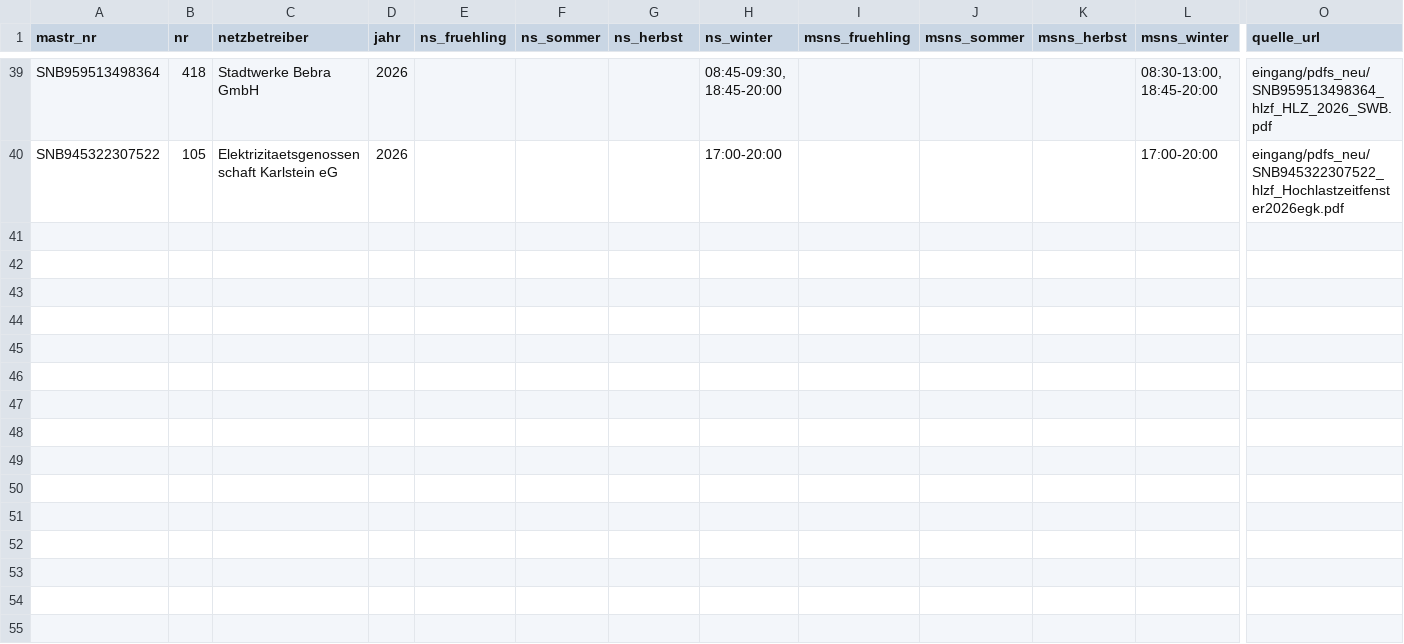
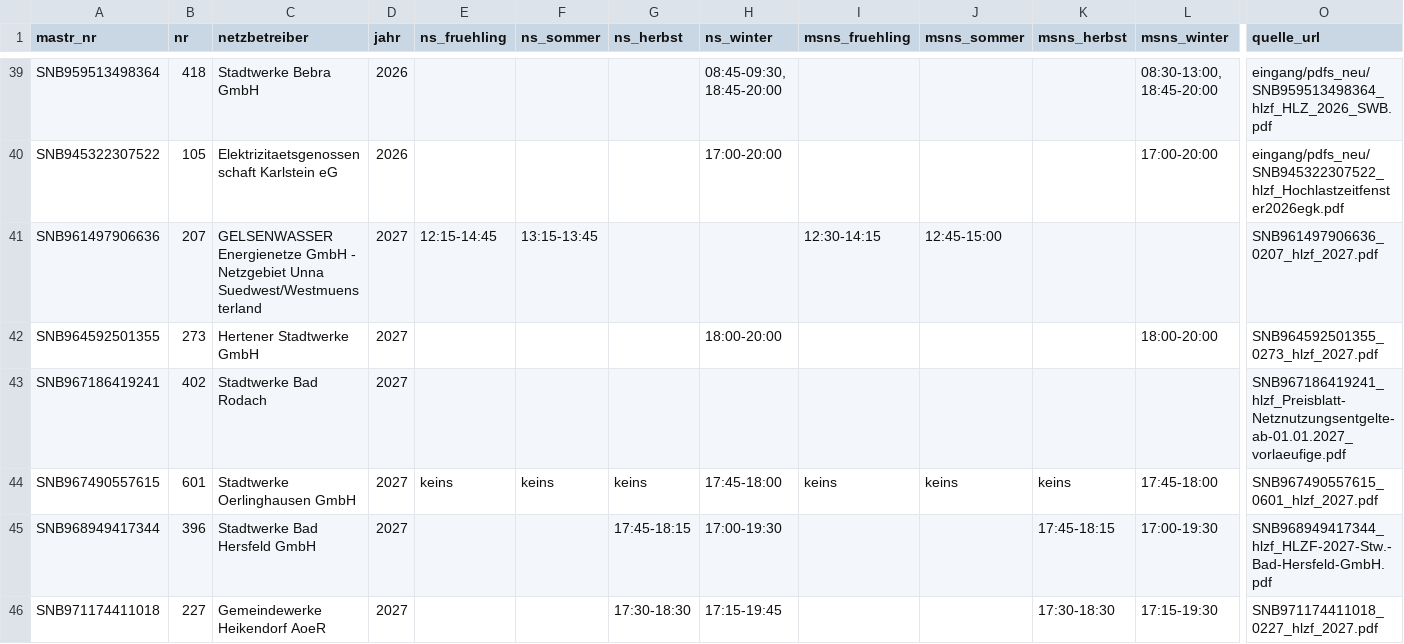
Before and after one commit to buelentd/netzentgelte-strom, a CSV file: ergebnis/hlzf/hlzf_auftrag7_gelesen.csv, drawn as a sheet; only a part is shown, gaps mark what is left out; rows hold the shown columns only; the diff covers the shown part only; the diff names each change by its address in the sheet, - before the commit and + after, or states it on an @@ line.

Commit message:
Auftrag 7: +11 Zeilen (Gelsenwasser 2 Gebiete, Herten, Bad Rodach, Oerlinghausen, Bad Hersfeld, Heikendorf aus 2027; Konstanz, Winsen, Munster-Bispingen, Juelich 2026; Hockenheim/Marburg Raster dokumentiert)
Co-authored-by: buelentd <buelentd@users.noreply.github.com>

```diff
--- a/ergebnis/hlzf/hlzf_auftrag7_gelesen.csv
+++ b/ergebnis/hlzf/hlzf_auftrag7_gelesen.csv
+row 41: SNB961497906636 | 207 | GELSENWASSER Energienetze GmbH - Netzgebiet Unna Suedwest/Westmuensterland | 2027 | 12:15-14:45 | 13:15-13:45 |  |  | 12:30-14:15 | 12:45-15:00 |  |  | SNB961497906636_0207_hlzf_2027.pdf
+row 42: SNB964592501355 | 273 | Hertener Stadtwerke GmbH | 2027 |  |  |  | 18:00-20:00 |  |  |  | 18:00-20:00 | SNB964592501355_0273_hlzf_2027.pdf
+row 43: SNB967186419241 | 402 | Stadtwerke Bad Rodach | 2027 |  |  |  |  |  |  |  |  | SNB967186419241_hlzf_Preisblatt-Netznutzungsentgelte-ab-01.01.2027_vorlaeufige.pdf
+row 44: SNB967490557615 | 601 | Stadtwerke Oerlinghausen GmbH | 2027 | keins | keins | keins | 17:45-18:00 | keins | keins | keins | 17:45-18:00 | SNB967490557615_0601_hlzf_2027.pdf
+row 45: SNB968949417344 | 396 | Stadtwerke Bad Hersfeld GmbH | 2027 |  |  | 17:45-18:15 | 17:00-19:30 |  |  | 17:45-18:15 | 17:00-19:30 | SNB968949417344_hlzf_HLZF-2027-Stw.-Bad-Hersfeld-GmbH.pdf
+row 46: SNB971174411018 | 227 | Gemeindewerke Heikendorf AoeR | 2027 |  |  | 17:30-18:30 | 17:15-19:45 |  |  | 17:30-18:30 | 17:15-19:30 | SNB971174411018_0227_hlzf_2027.pdf
```
Also changed, not shown: 6 added rows elsewhere in this file.
